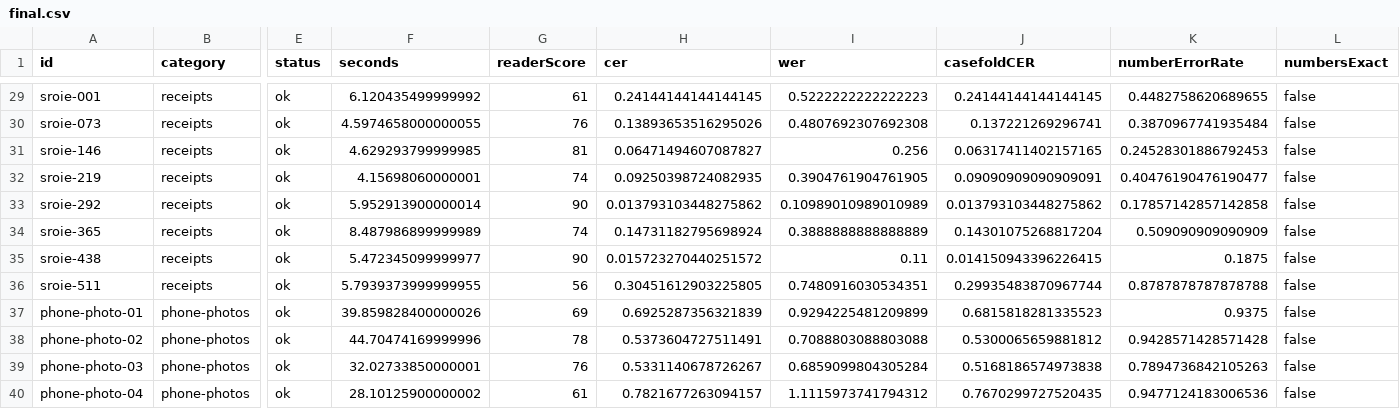
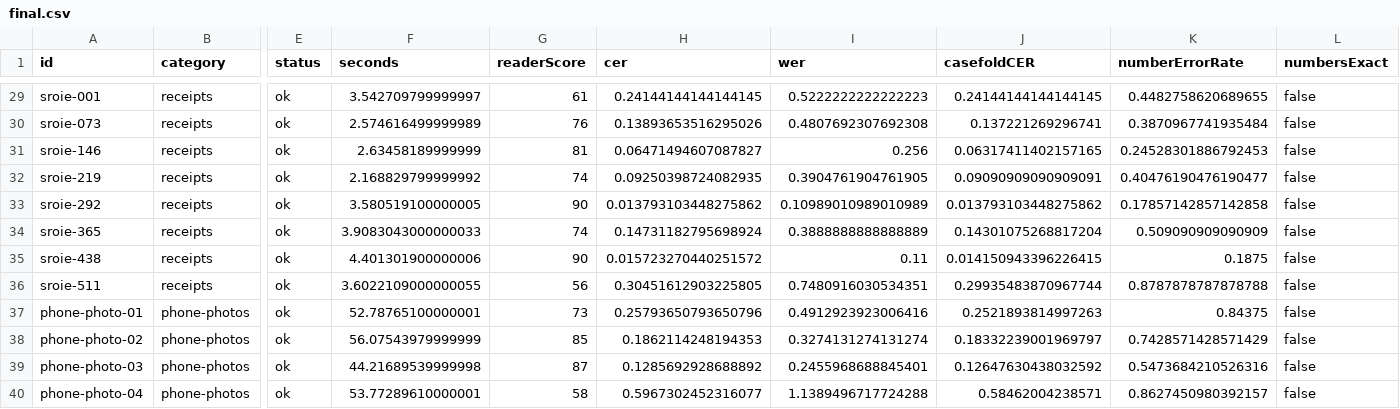
Before and after one commit to Fimber/Lettra, a CSV file: benchmarks/results/final.csv, drawn as a sheet; only a part is shown, gaps mark what is left out; the diff covers the shown part only; the diff names each change by its address in the sheet, - before the commit and + after, or states it on an @@ line.

```diff
--- a/benchmarks/results/final.csv
+++ b/benchmarks/results/final.csv
-F29 (seconds): 6.120435499999992
+F29 (seconds): 3.542709799999997
-F30 (seconds): 4.5974658000000055
+F30 (seconds): 2.574616499999989
-F31 (seconds): 4.629293799999985
+F31 (seconds): 2.63458189999999
-F32 (seconds): 4.15698060000001
+F32 (seconds): 2.168829799999992
-F33 (seconds): 5.952913900000014
+F33 (seconds): 3.580519100000005
-F34 (seconds): 8.487986899999989
+F34 (seconds): 3.9083043000000033
-F35 (seconds): 5.472345099999977
+F35 (seconds): 4.401301900000006
-F36 (seconds): 5.7939373999999955
+F36 (seconds): 3.6022109000000055
-F37 (seconds): 39.859828400000026
+F37 (seconds): 52.78765100000001
-G37 (readerScore): 69
+G37 (readerScore): 73
-H37 (cer): 0.6925287356321839
+H37 (cer): 0.25793650793650796
-I37 (wer): 0.9294225481209899
+I37 (wer): 0.4912923923006416
-J37 (casefoldCER): 0.6815818281335523
+J37 (casefoldCER): 0.2521893814997263
-K37 (numberErrorRate): 0.9375
+K37 (numberErrorRate): 0.84375
-F38 (seconds): 44.70474169999996
+F38 (seconds): 56.07543979999999
-G38 (readerScore): 78
+G38 (readerScore): 85
-H38 (cer): 0.5373604727511491
+H38 (cer): 0.1862114248194353
-I38 (wer): 0.7088803088803088
+I38 (wer): 0.3274131274131274
-J38 (casefoldCER): 0.5300065659881812
+J38 (casefoldCER): 0.18332239001969797
-K38 (numberErrorRate): 0.9428571428571428
+K38 (numberErrorRate): 0.7428571428571429
-F39 (seconds): 32.02733850000001
+F39 (seconds): 44.21689539999998
-G39 (readerScore): 76
+G39 (readerScore): 87
-H39 (cer): 0.5331140678726267
+H39 (cer): 0.1285692928688892
-I39 (wer): 0.6859099804305284
+I39 (wer): 0.2455968688845401
-J39 (casefoldCER): 0.5168186574973838
+J39 (casefoldCER): 0.12647630438032592
-K39 (numberErrorRate): 0.7894736842105263
+K39 (numberErrorRate): 0.5473684210526316
-F40 (seconds): 28.10125900000002
+F40 (seconds): 53.77289610000001
-G40 (readerScore): 61
+G40 (readerScore): 58
-H40 (cer): 0.7821677263094157
+H40 (cer): 0.5967302452316077
-I40 (wer): 1.1115973741794312
+I40 (wer): 1.1389496717724288
-J40 (casefoldCER): 0.7670299727520435
+J40 (casefoldCER): 0.58462004238571
-K40 (numberErrorRate): 0.9477124183006536
+K40 (numberErrorRate): 0.8627450980392157
```
Also changed, not shown: 78 edited cells elsewhere in this file, 18 other files.
